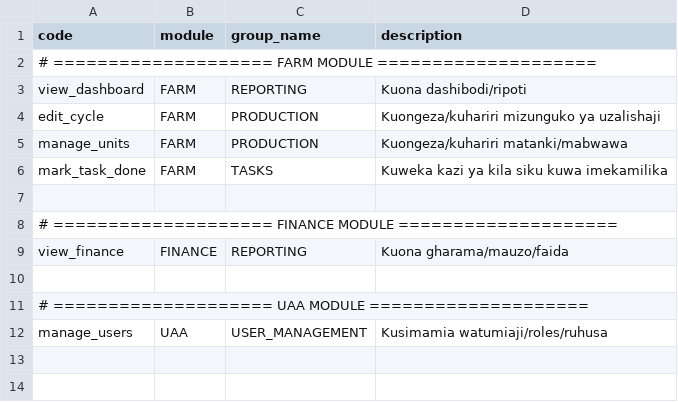
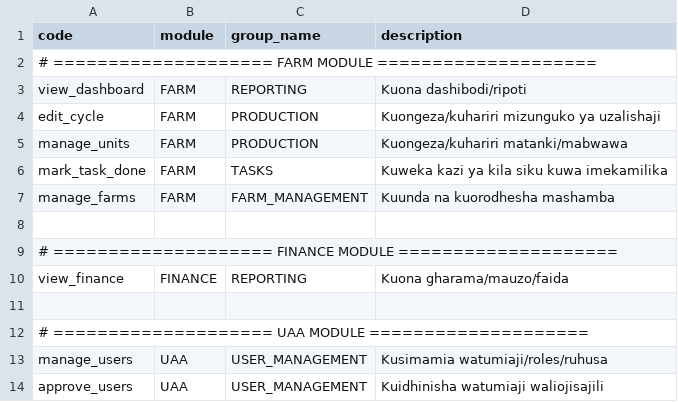
Before and after one commit to TarimoPaul/samakiFarmBack, a CSV file: src/main/resources/seed/permissions.csv, drawn as a sheet; the diff names each change by its address in the sheet, - before the commit and + after, or states it on an @@ line.

```diff
--- a/src/main/resources/seed/permissions.csv
+++ b/src/main/resources/seed/permissions.csv
+row 7: manage_farms | FARM | FARM_MANAGEMENT | Kuunda na kuorodhesha mashamba
+row 14: approve_users | UAA | USER_MANAGEMENT | Kuidhinisha watumiaji waliojisajili
```
Also changed, not shown: src/main/resources/seed/role_permissions.csv, 42 other files.
